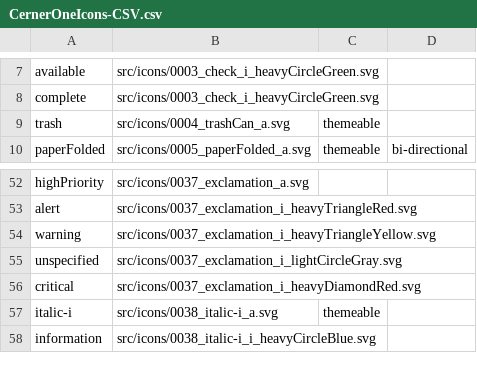
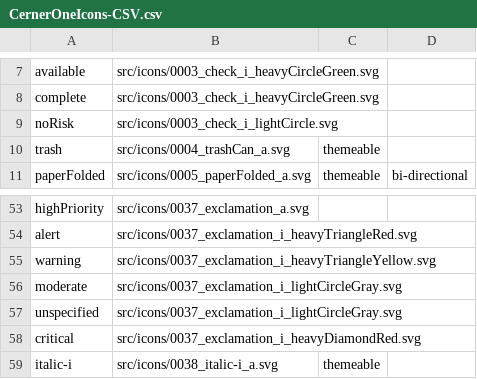
Before and after one commit to oracle-samples/one-cerner-style-icons, a CSV file: src/CernerOneIcons-CSV.csv, drawn as a sheet; only a part is shown, gaps mark what is left out; the shorter side is filled out with more unchanged rows; the diff names each change by its address in the sheet, - before the commit and + after, or states it on an @@ line.

Commit message:
Adding Updates from Q4 2017 Usability Test icons
* New Alias added for icon - 0037_exclamation_i_lightCircleGray.svg
	* Icon will be used to represent Moderate in the Risk indicator family
* New Icon Added - 0003_check_i_lightCircle.svg
	* Icon will be used to represent noRisk wihtin Risk indicator family.

```diff
--- a/src/CernerOneIcons-CSV.csv
+++ b/src/CernerOneIcons-CSV.csv
+row 9: noRisk | src/icons/0003_check_i_lightCircle.svg
+row 56: moderate | src/icons/0037_exclamation_i_lightCircleGray.svg
```
Also changed, not shown: 4 other files.
